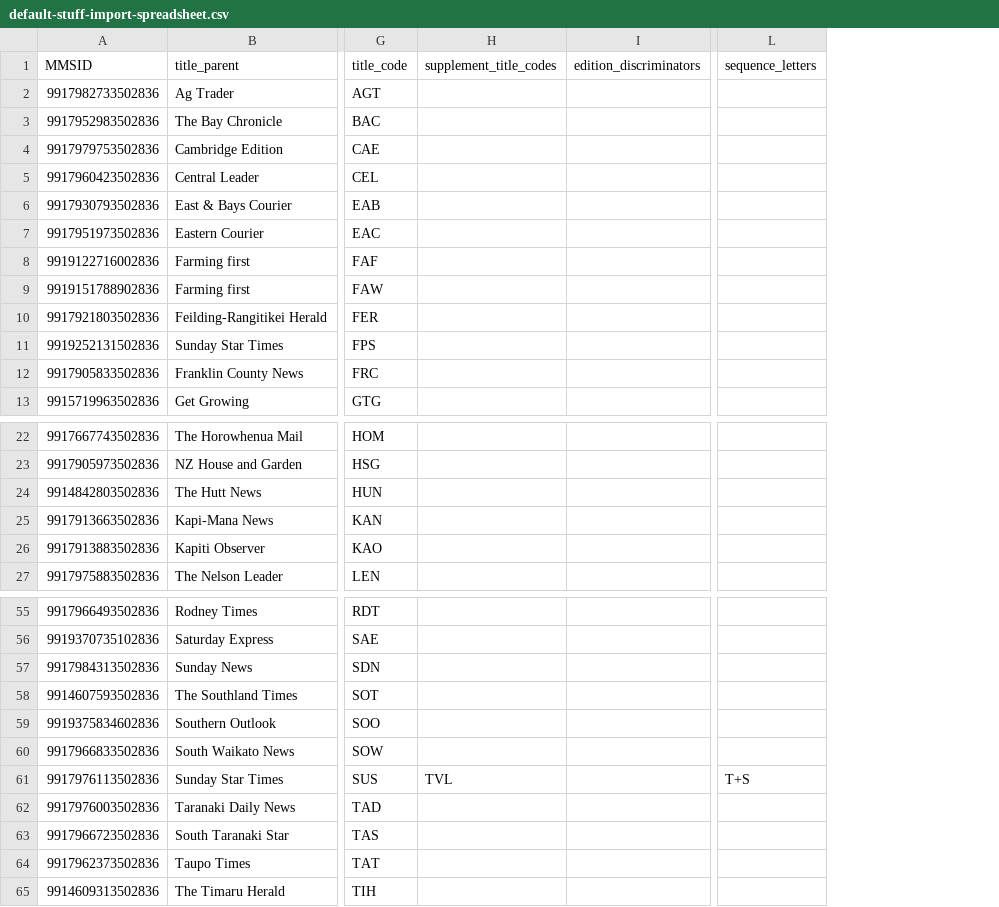
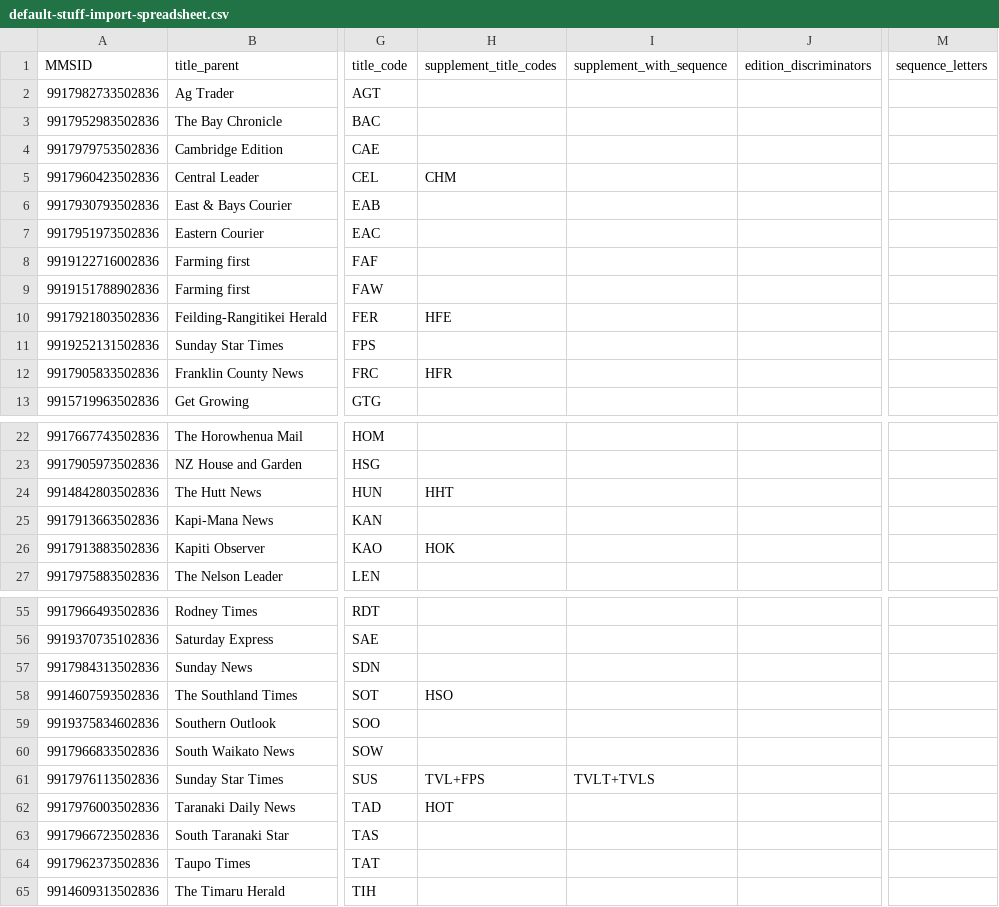
Before and after one commit to NLNZDigitalPreservation/nlnz-tools-sip-generation-newspapers, a CSV file: core/src/main/resources/nz/govt/natlib/tools/sip/generation/newspapers/default-stuff-import-spreadsheet.csv, drawn as a sheet; only a part is shown, gaps mark what is left out; addresses are those after the commit; the diff covers the shown part only; the diff names each change by its address in the sheet, - before the commit and + after, or states it on an @@ line.

Commit message:
Move all supplement processing to individual titles, intial test setup

```diff
--- a/core/src/main/resources/nz/govt/natlib/tools/sip/generation/newspapers/default-stuff-import-spreadsheet.csv
+++ b/core/src/main/resources/nz/govt/natlib/tools/sip/generation/newspapers/default-stuff-import-spreadsheet.csv
+column I (supplement_with_sequence), row 61: TVLT+TVLS
-H5 (supplement_title_codes): (empty)
+H5 (supplement_title_codes): CHM
-H10 (supplement_title_codes): (empty)
+H10 (supplement_title_codes): HFE
-H12 (supplement_title_codes): (empty)
+H12 (supplement_title_codes): HFR
-H24 (supplement_title_codes): (empty)
+H24 (supplement_title_codes): HHT
-H26 (supplement_title_codes): (empty)
+H26 (supplement_title_codes): HOK
-H58 (supplement_title_codes): (empty)
+H58 (supplement_title_codes): HSO
-H61 (supplement_title_codes): TVL
+H61 (supplement_title_codes): TVL+FPS
-M61 (sequence_letters): T+S
+M61 (sequence_letters): (empty)
-H62 (supplement_title_codes): (empty)
+H62 (supplement_title_codes): HOT
```
Also changed, not shown: 5 edited cells elsewhere in this file, core/src/main/resources/nz/govt/natlib/tools/sip/generation/newspapers/default-NZME-import-spreadsheet.csv, core/src/main/resources/nz/govt/natlib/tools/sip/generation/newspapers/default-WTAA-import-spreadsheet.csv, 21 other files.
